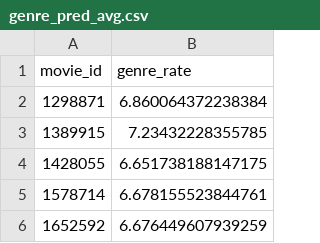
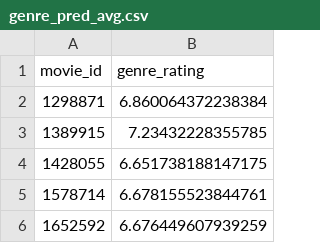
Before and after one commit to xuyou1999/ML_Final_Project_Code, a CSV file: data/genre_pred_avg.csv, drawn as a sheet; only a part is shown.

```diff
--- a/data/genre_pred_avg.csv
+++ b/data/genre_pred_avg.csv
@@ -1,2 +1,2 @@
-movie_id,genre_rate
+movie_id,genre_rating
 1298871,6.860064372238384
```
Also changed, not shown: data/actor_empty.csv, data/actor_pred_avg.csv, 14 other files.
